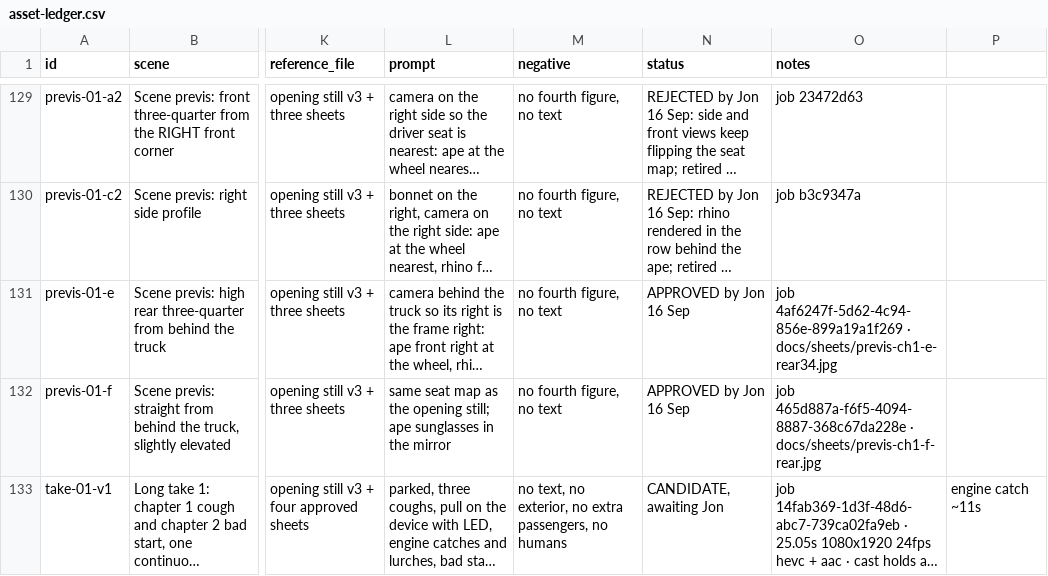
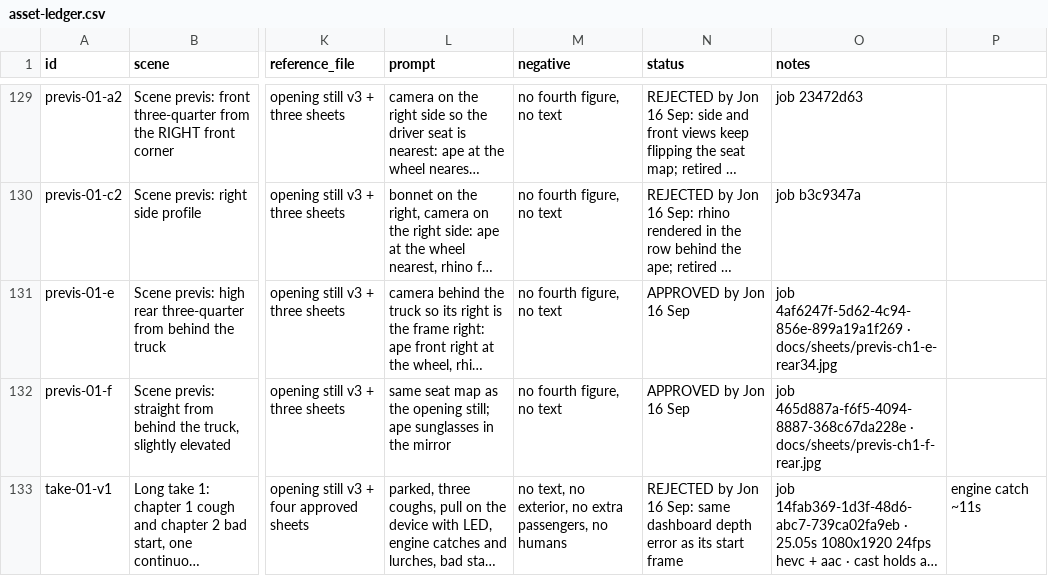
Before and after one commit to SynergyZAW/safari-smoke-drive, a CSV file: docs/asset-ledger.csv, drawn as a sheet; only a part is shown, gaps mark what is left out; long unchanged cells end in …; the diff covers the shown part only; the diff names each change by its address in the sheet, - before the commit and + after, or states it on an @@ line.

```diff
--- a/docs/asset-ledger.csv
+++ b/docs/asset-ledger.csv
-N133 (status): CANDIDATE, awaiting Jon
+N133 (status): REJECTED by Jon 16 Sep: same dashboard depth error as its start frame
```
Also changed, not shown: 1 added row and 4 edited cells elsewhere in this file, 2 other files.
